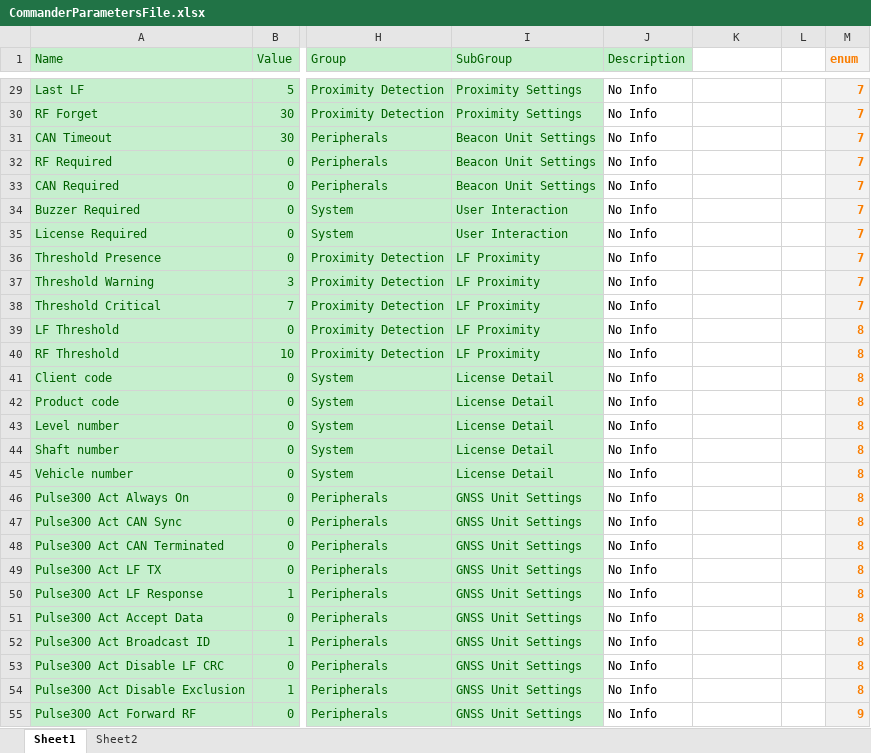
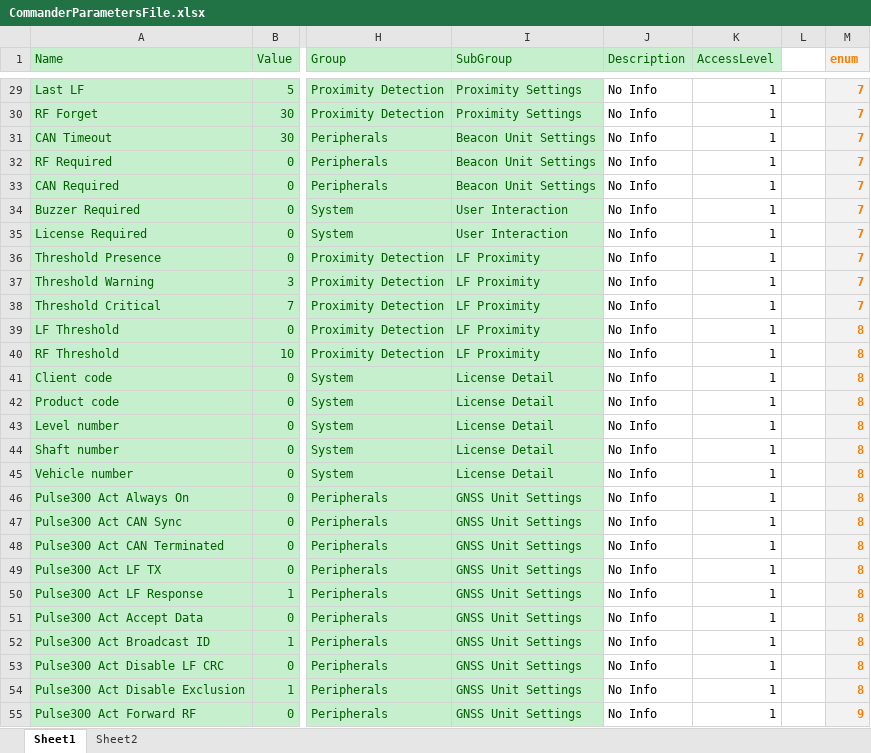
Before and after one commit to HermiMernok/Booyco-HMI-Utility, an Excel workbook: Booyco HMI Utility/Resources/Documents/CommanderParametersFile.xlsx, sheet Sheet1, drawn as a sheet; only a part is shown, gaps mark what is left out; values as stored, in another font and other column widths than the file's, no borders; the diff covers the shown part only; the diff names each change by its address in the sheet, - before the commit and + after, or states it on an @@ line.

Commit message:
Add Access level
Add access level to parameters and parameter file. Still require a method to change between accesslevel

```diff
--- a/Booyco HMI Utility/Resources/Documents/CommanderParametersFile.xlsx (sheet Sheet1)
+++ b/Booyco HMI Utility/Resources/Documents/CommanderParametersFile.xlsx (sheet Sheet1)
-K1: (empty)
+K1: AccessLevel
-K1 fill: none
+K1 fill: #C6EFCE
-K29:K55 (AccessLevel): (empty)
+K29:K55 (AccessLevel): 1
```
Also changed, not shown: 455 edited cells elsewhere in this sheet, 4 other files.
